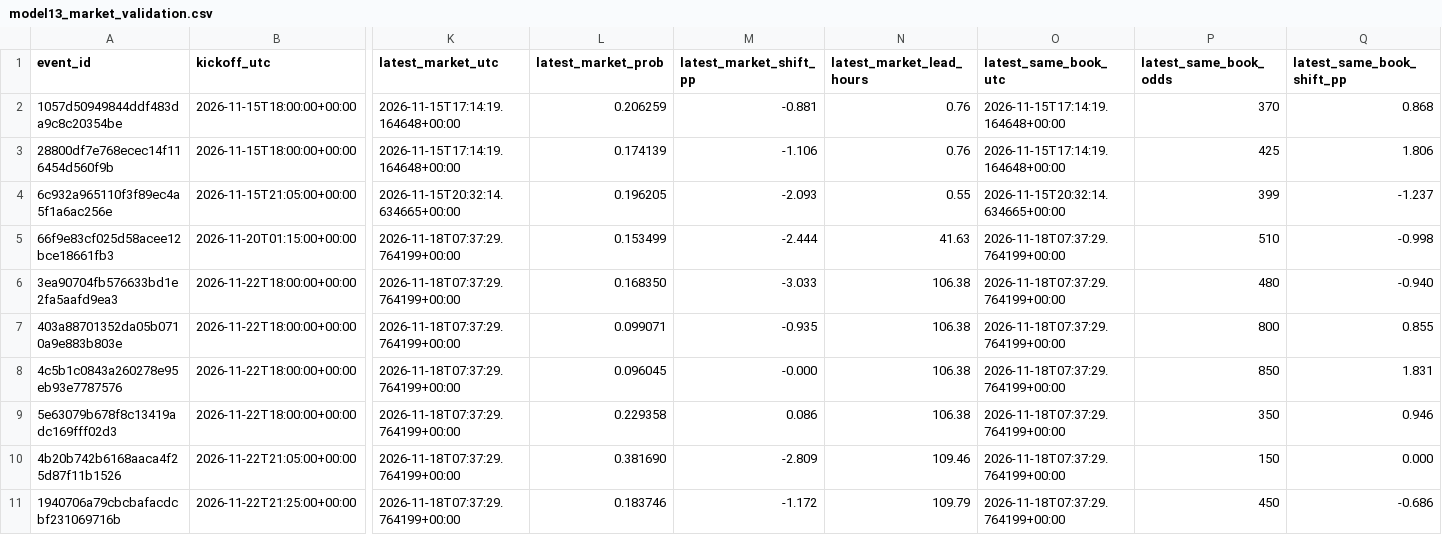
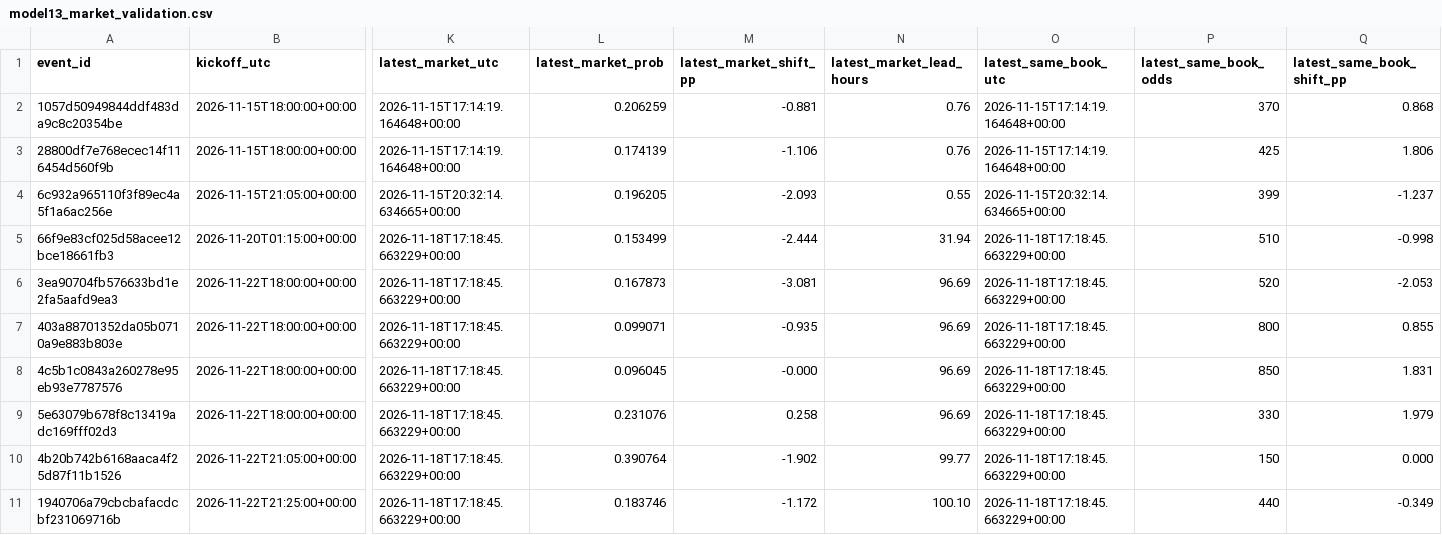
Before and after one commit to tylerbasile-bot/nfl-betting-model, a CSV file: reports/model13_market_validation.csv, drawn as a sheet; only a part is shown, gaps mark what is left out; the diff names each change by its address in the sheet, - before the commit and + after, or states it on an @@ line.

```diff
--- a/reports/model13_market_validation.csv
+++ b/reports/model13_market_validation.csv
-K5:K11 (latest_market_utc): 2026-11-18T07:37:29.764199+00:00
+K5:K11 (latest_market_utc): 2026-11-18T17:18:45.663229+00:00
-N5 (latest_market_lead_hours): 41.63
+N5 (latest_market_lead_hours): 31.94
-O5:O11 (latest_same_book_utc): 2026-11-18T07:37:29.764199+00:00
+O5:O11 (latest_same_book_utc): 2026-11-18T17:18:45.663229+00:00
-L6 (latest_market_prob): 0.168350
+L6 (latest_market_prob): 0.167873
-M6 (latest_market_shift_pp): -3.033
+M6 (latest_market_shift_pp): -3.081
-N6:N9 (latest_market_lead_hours): 106.38
+N6:N9 (latest_market_lead_hours): 96.69
-P6 (latest_same_book_odds): 480
+P6 (latest_same_book_odds): 520
-Q6 (latest_same_book_shift_pp): -0.940
+Q6 (latest_same_book_shift_pp): -2.053
-L9 (latest_market_prob): 0.229358
+L9 (latest_market_prob): 0.231076
-M9 (latest_market_shift_pp): 0.086
+M9 (latest_market_shift_pp): 0.258
-P9 (latest_same_book_odds): 350
+P9 (latest_same_book_odds): 330
-Q9 (latest_same_book_shift_pp): 0.946
+Q9 (latest_same_book_shift_pp): 1.979
-L10 (latest_market_prob): 0.381690
+L10 (latest_market_prob): 0.390764
-M10 (latest_market_shift_pp): -2.809
+M10 (latest_market_shift_pp): -1.902
-N10 (latest_market_lead_hours): 109.46
+N10 (latest_market_lead_hours): 99.77
-N11 (latest_market_lead_hours): 109.79
+N11 (latest_market_lead_hours): 100.10
-P11 (latest_same_book_odds): 450
+P11 (latest_same_book_odds): 440
-Q11 (latest_same_book_shift_pp): -0.686
+Q11 (latest_same_book_shift_pp): -0.349
```
Also changed, not shown: reports/model10_evaluation.csv, reports/model9_forecasts.csv, 8 other files.
